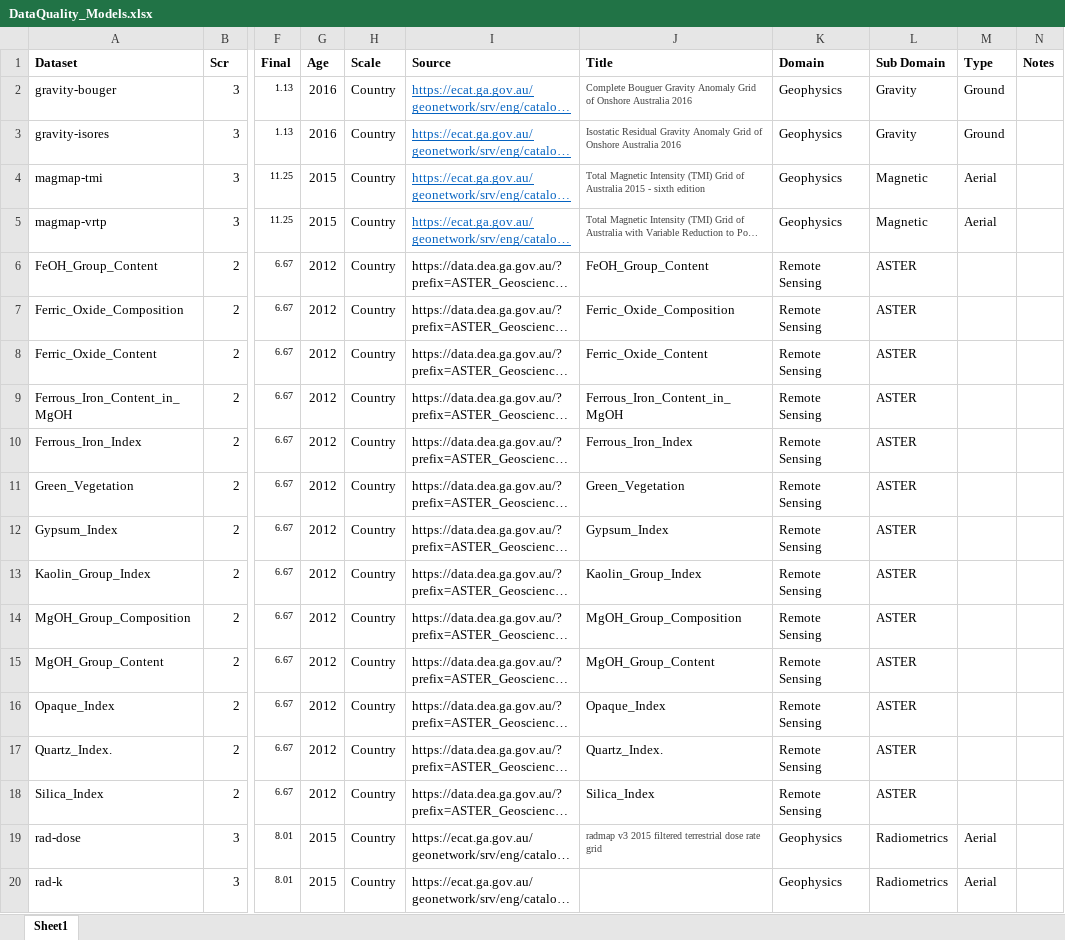
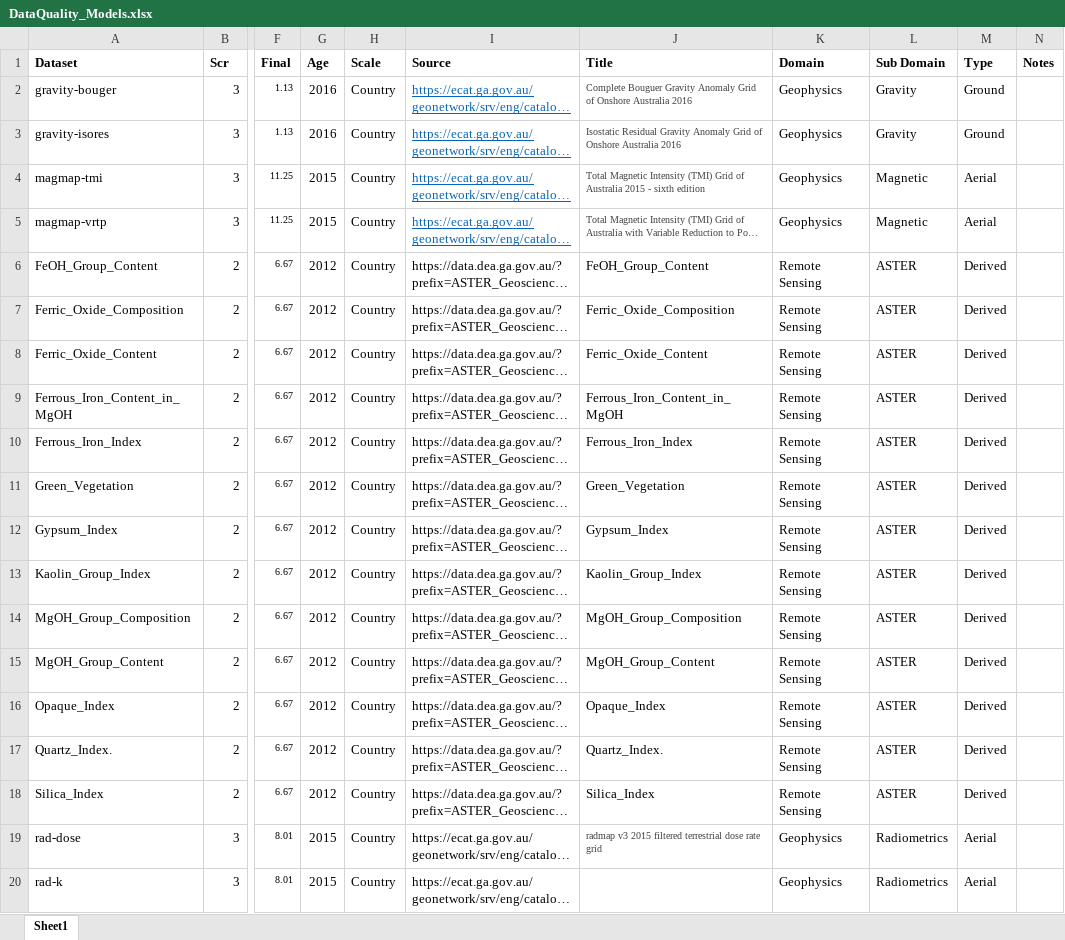
Before and after one commit to RichardScottOZ/Geoscience-Data-Quality-for-Machine-Learning, an Excel workbook: DataQuality_Models.xlsx, sheet Sheet1, drawn as a sheet; only a part is shown, gaps mark what is left out; long unchanged cells end in …; values as stored, in another font and other column widths than the file's, no borders; the diff covers the shown part only; the diff names each change by its address in the sheet, - before the commit and + after, or states it on an @@ line.

Commit message:
type updates

```diff
--- a/DataQuality_Models.xlsx (sheet Sheet1)
+++ b/DataQuality_Models.xlsx (sheet Sheet1)
-M6:M18 (Type): (empty)
+M6:M18 (Type): Derived
```
Also changed, not shown: 16 edited cells elsewhere in this sheet.
